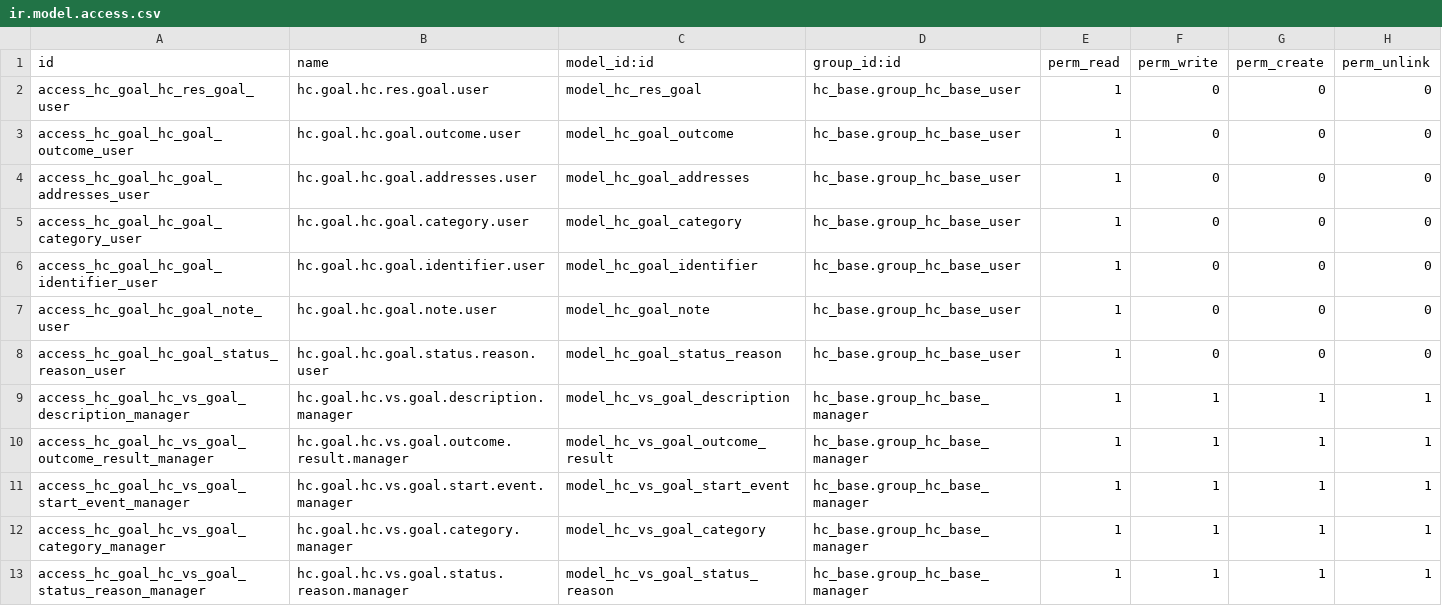
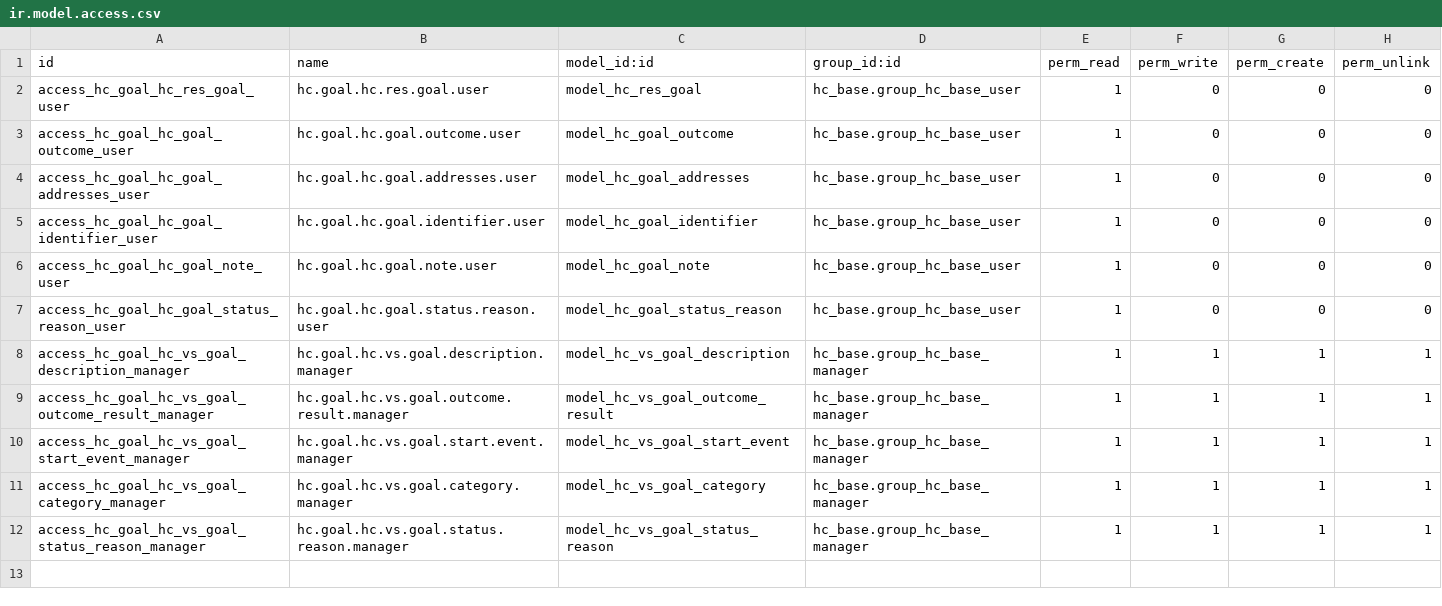
Before and after one commit to LasLabs/odoo-fhir, a CSV file: addons/hc_goal/security/ir.model.access.csv, drawn as a sheet; the diff names each change by its address in the sheet, - before the commit and + after, or states it on an @@ line.

```diff
--- a/addons/hc_goal/security/ir.model.access.csv
+++ b/addons/hc_goal/security/ir.model.access.csv
-row 5: access_hc_goal_hc_goal_category_user | hc.goal.hc.goal.category.user | model_hc_goal_category | hc_base.group_hc_base_user | 1 | 0 | 0 | 0
```
Also changed, not shown: addons/hc_condition/security/ir.model.access.csv, addons/hc_medication_dispense/security/ir.model.access.csv, 21 other files.
